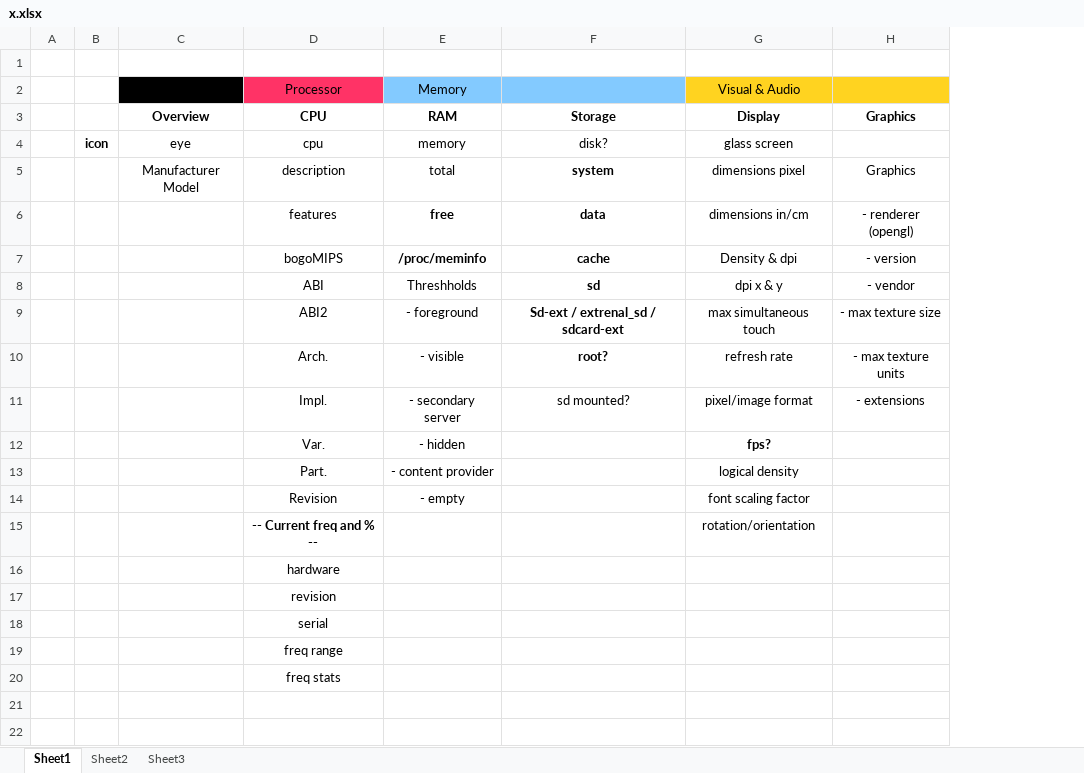
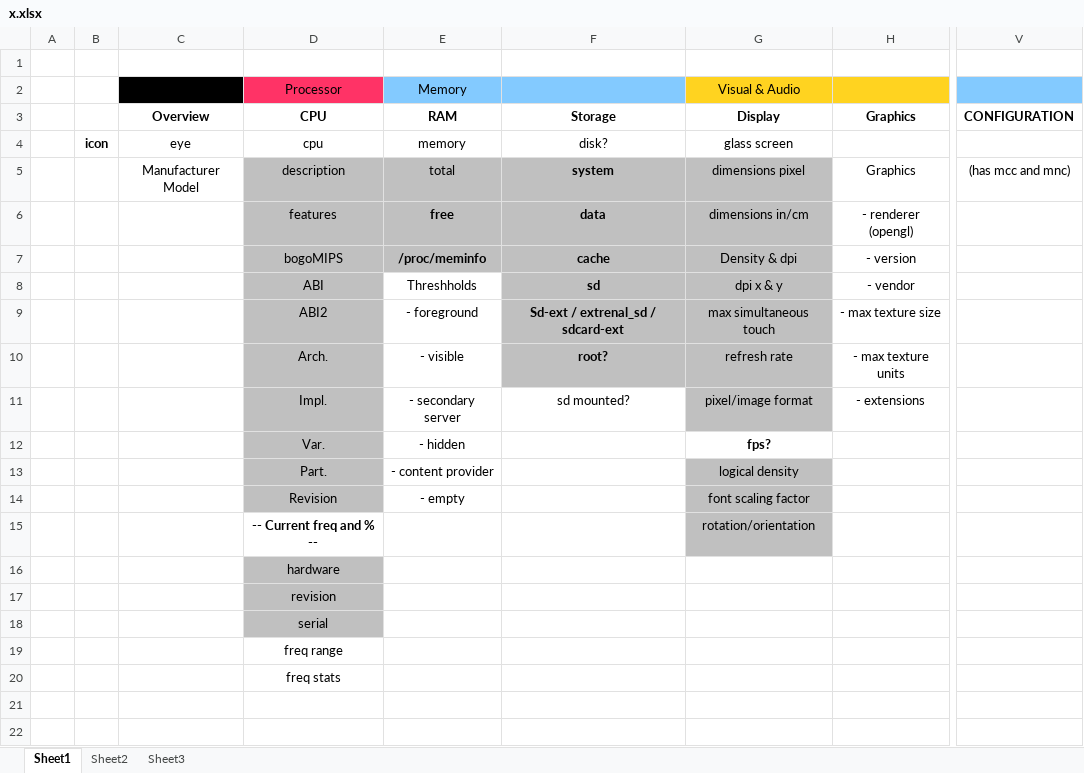
Before and after one commit to jifalops/DeviceInfoOld, an Excel workbook: docs/x.xlsx, sheet Sheet1, drawn as a sheet; only a part is shown, gaps mark what is left out; values as stored, in another font and other column widths than the file's, no borders; the diff names each change by its address in the sheet, - before the commit and + after, or states it on an @@ line.

```diff
--- a/docs/x.xlsx (sheet Sheet1)
+++ b/docs/x.xlsx (sheet Sheet1)
+column V, rows 3-5: CONFIGURATION |  | (has mcc and mnc)
-D5:G7 fill: none
+D5:G7 fill: #C0C0C0
-D8:D14 fill: none
+D8:D14 fill: #C0C0C0
-F8:G10 fill: none
+F8:G10 fill: #C0C0C0
-G11 fill: none
+G11 fill: #C0C0C0
-G13:G15 fill: none
+G13:G15 fill: #C0C0C0
-D16:D18 fill: none
+D16:D18 fill: #C0C0C0
```
Also changed, not shown: 21 other files.
